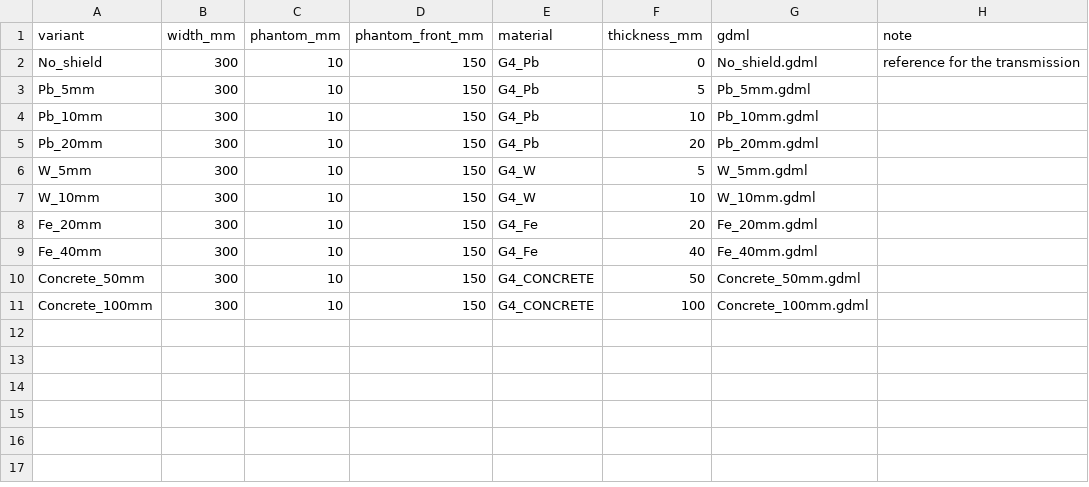
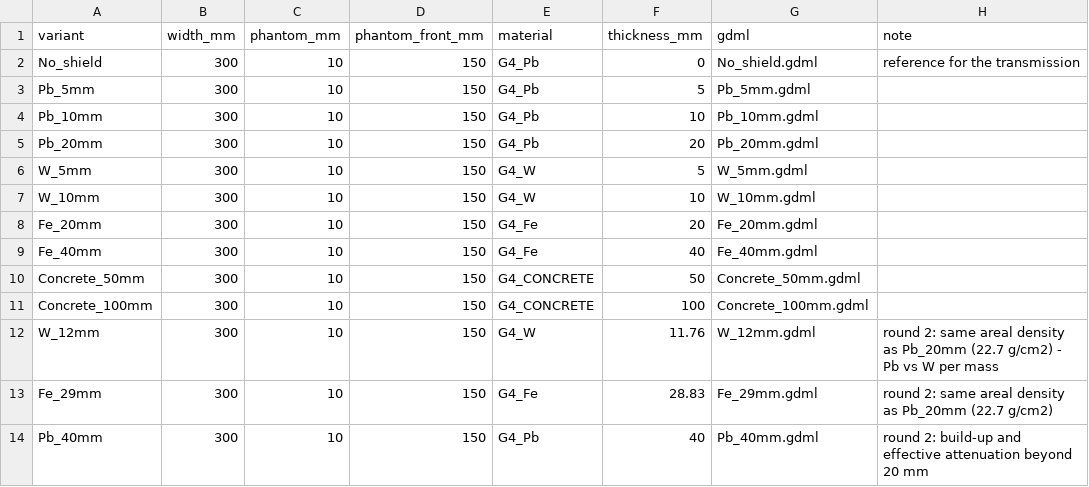
Before and after one commit to KeithSloan/GDML_Design_Variations, a CSV file: studies/shield/geometry_variants.csv, drawn as a sheet.

```diff
--- a/studies/shield/geometry_variants.csv
+++ b/studies/shield/geometry_variants.csv
@@ -11 +11,4 @@ Concrete_50mm,300,10,150,G4_CONCRETE,50,Concrete_50mm.gdml,
 Concrete_100mm,300,10,150,G4_CONCRETE,100,Concrete_100mm.gdml,
+W_12mm,300,10,150,G4_W,11.76,W_12mm.gdml,round 2: same areal density as Pb_20mm (22.7 g/cm2) - Pb vs W per mass
+Fe_29mm,300,10,150,G4_Fe,28.83,Fe_29mm.gdml,round 2: same areal density as Pb_20mm (22.7 g/cm2)
+Pb_40mm,300,10,150,G4_Pb,40,Pb_40mm.gdml,round 2: build-up and effective attenuation beyond 20 mm
```
Also changed, not shown: studies/calorimeter/geometry_variants.csv, studies/calorimeter/physics_variants.csv, 13 other files.
